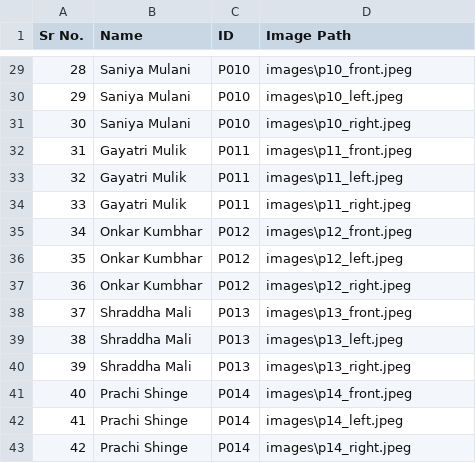
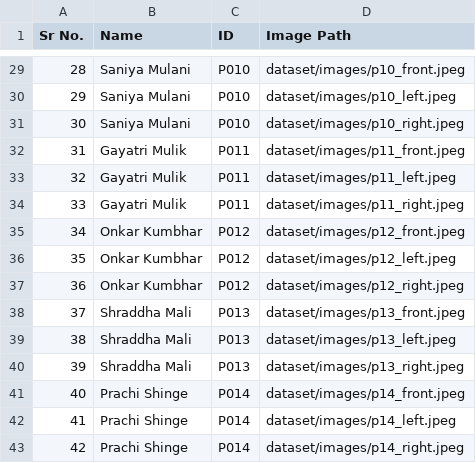
Before and after one commit to Vivek3825/FaceRecognitionSystem, a CSV file: dataset/info.csv, drawn as a sheet; only a part is shown, gaps mark what is left out; the diff covers the shown part only.

```diff
--- a/dataset/info.csv
+++ b/dataset/info.csv
@@ -29,15 +29,15 @@ Sr No.,Name,ID,Image Path
-28,Saniya Mulani,P010,images\p10_front.jpeg
-29,Saniya Mulani,P010,images\p10_left.jpeg
-30,Saniya Mulani,P010,images\p10_right.jpeg
-31,Gayatri Mulik,P011,images\p11_front.jpeg
-32,Gayatri Mulik,P011,images\p11_left.jpeg
-33,Gayatri Mulik,P011,images\p11_right.jpeg
-34,Onkar Kumbhar,P012,images\p12_front.jpeg
-35,Onkar Kumbhar,P012,images\p12_left.jpeg
-36,Onkar Kumbhar,P012,images\p12_right.jpeg
-37,Shraddha Mali,P013,images\p13_front.jpeg
-38,Shraddha Mali,P013,images\p13_left.jpeg
-39,Shraddha Mali,P013,images\p13_right.jpeg
-40,Prachi Shinge,P014,images\p14_front.jpeg
-41,Prachi Shinge,P014,images\p14_left.jpeg
-42,Prachi Shinge,P014,images\p14_right.jpeg
+28,Saniya Mulani,P010,dataset/images/p10_front.jpeg
+29,Saniya Mulani,P010,dataset/images/p10_left.jpeg
+30,Saniya Mulani,P010,dataset/images/p10_right.jpeg
+31,Gayatri Mulik,P011,dataset/images/p11_front.jpeg
+32,Gayatri Mulik,P011,dataset/images/p11_left.jpeg
+33,Gayatri Mulik,P011,dataset/images/p11_right.jpeg
+34,Onkar Kumbhar,P012,dataset/images/p12_front.jpeg
+35,Onkar Kumbhar,P012,dataset/images/p12_left.jpeg
+36,Onkar Kumbhar,P012,dataset/images/p12_right.jpeg
+37,Shraddha Mali,P013,dataset/images/p13_front.jpeg
+38,Shraddha Mali,P013,dataset/images/p13_left.jpeg
+39,Shraddha Mali,P013,dataset/images/p13_right.jpeg
+40,Prachi Shinge,P014,dataset/images/p14_front.jpeg
+41,Prachi Shinge,P014,dataset/images/p14_left.jpeg
+42,Prachi Shinge,P014,dataset/images/p14_right.jpeg
```
Also changed, not shown: 27 edited cells elsewhere in this file, 59 other files.
